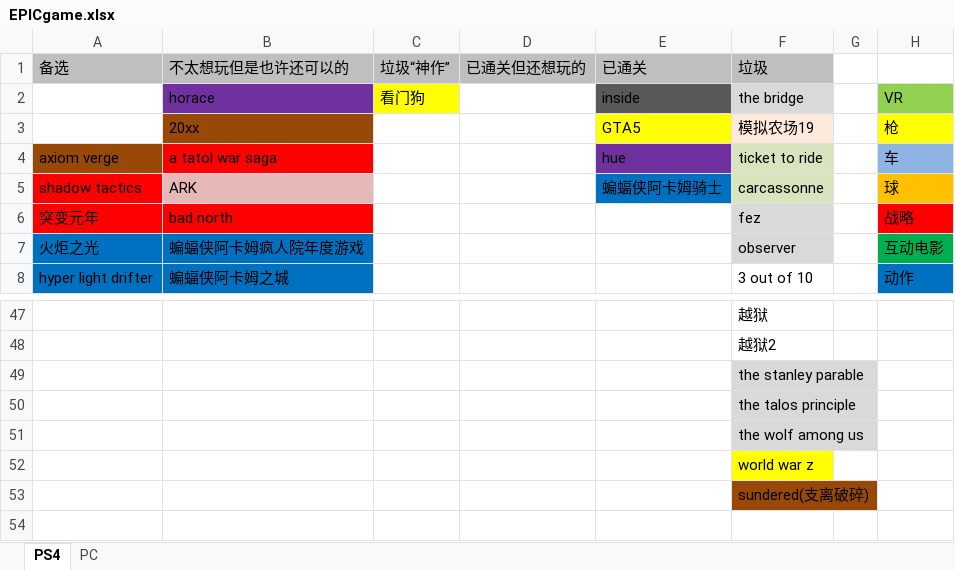
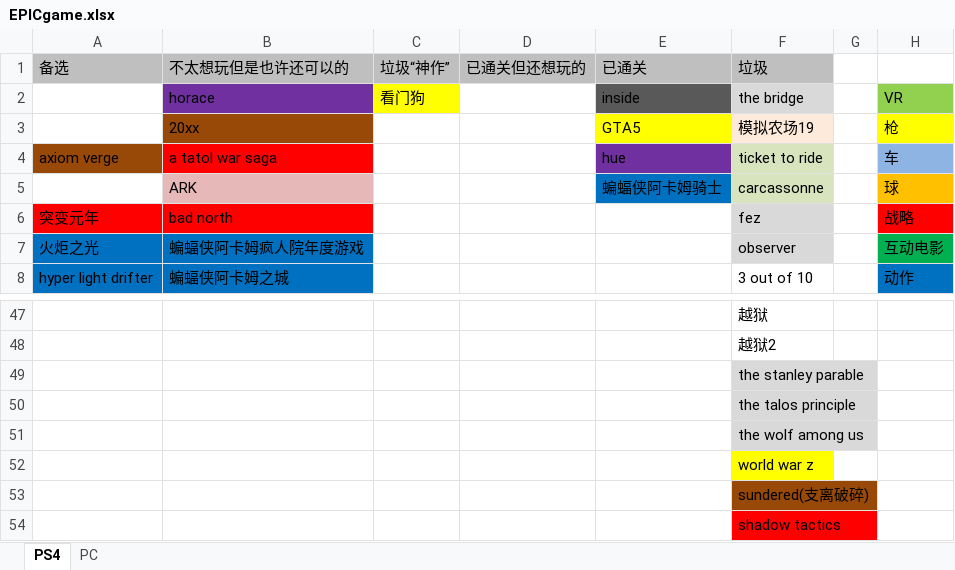
Before and after one commit to warriorWorld/Words, an Excel workbook: EPICgame.xlsx, sheet PS4, drawn as a sheet; only a part is shown, gaps mark what is left out; values as stored, in another font and other column widths than the file's, no borders; the diff names each change by its address in the sheet, - before the commit and + after, or states it on an @@ line.

```diff
--- a/EPICgame.xlsx (sheet PS4)
+++ b/EPICgame.xlsx (sheet PS4)
-A5 (备选): shadow tactics
+A5 (备选): (empty)
-A5 fill: #FF0000
+A5 fill: none
+row 54:  |  |  |  |  | shadow tactics
```
Also changed, not shown: PS4game.xlsx, 1 other file.
